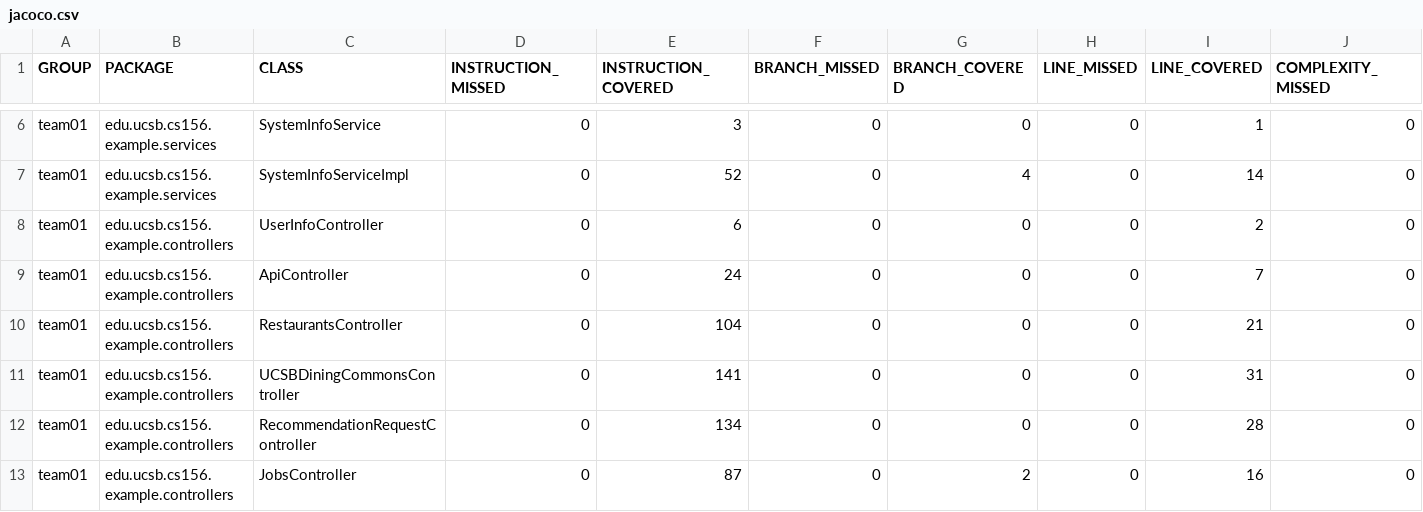
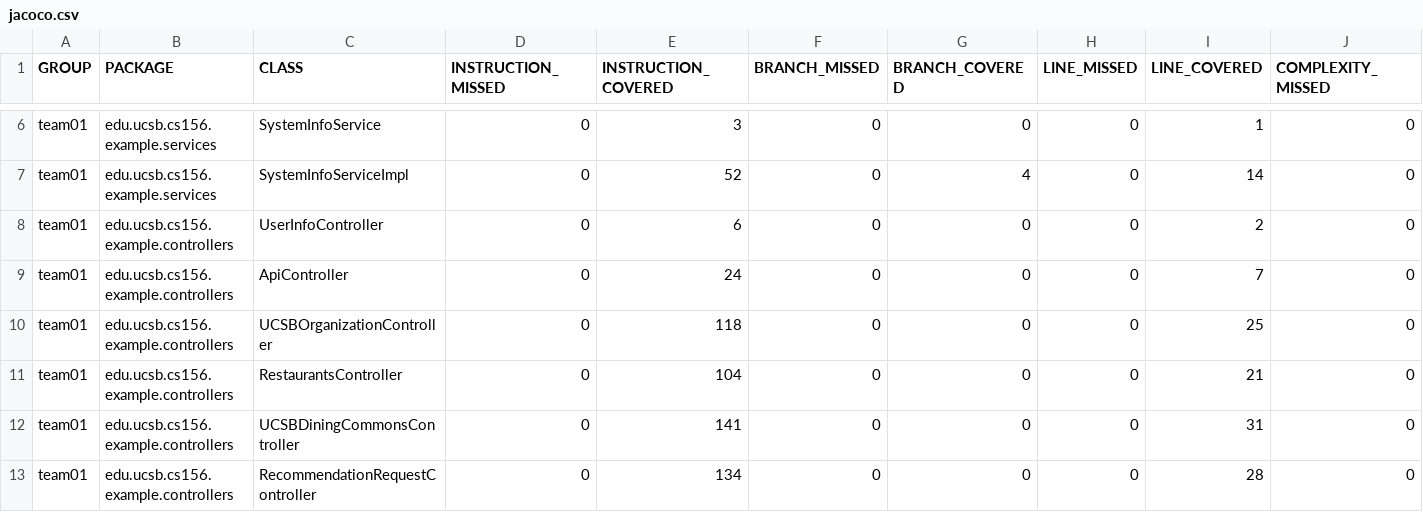
Before and after one commit to ucsb-cs156-s25/team02-s25-09, a CSV file: jacoco/jacoco.csv, drawn as a sheet; only a part is shown, gaps mark what is left out; the shorter side is filled out with more unchanged rows; rows hold the shown columns only; the diff names each change by its address in the sheet, - before the commit and + after, or states it on an @@ line.

Commit message:
Deploying to gh-pages from @ ucsb-cs156-s25/team02-s25-09@9165902427f9b98763e8513a9618ac5166f7fef6 🚀

```diff
--- a/jacoco/jacoco.csv
+++ b/jacoco/jacoco.csv
+row 10: team01 | edu.ucsb.cs156.example.controllers | UCSBOrganizationController | 0 | 118 | 0 | 0 | 0 | 25 | 0
```
Also changed, not shown: 7 other files.
